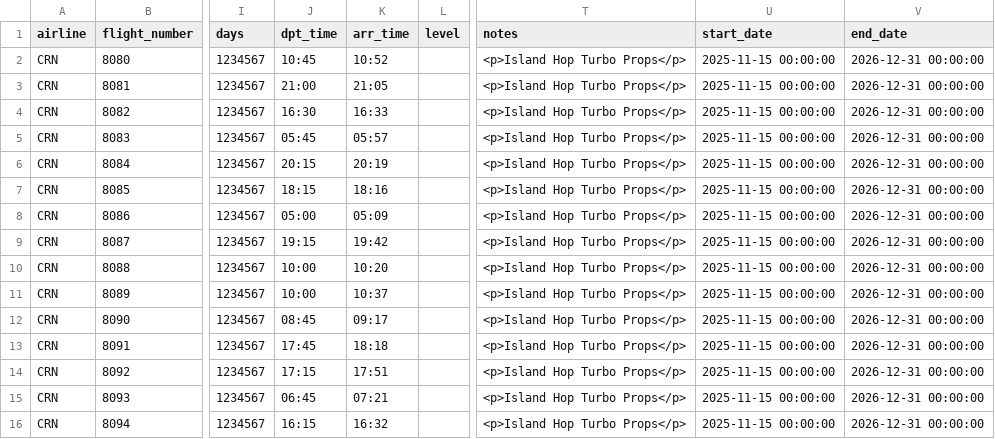
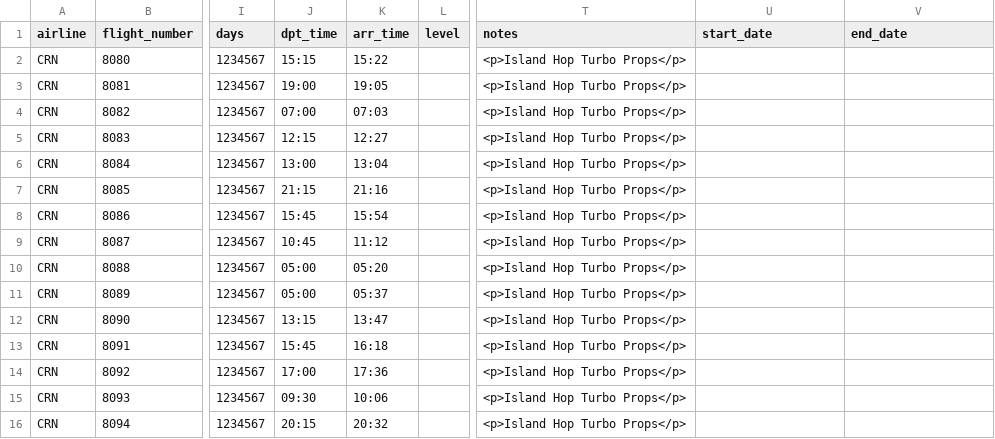
Before and after one commit to aerocaribbeanva/phpvms-utilities, a CSV file: flights-generator/TOURS/PRTP/DS_Tour_PRTP_Legs.csv, drawn as a sheet; only a part is shown, gaps mark what is left out; the diff covers the shown part only; the diff names each change by its address in the sheet, - before the commit and + after, or states it on an @@ line.

```diff
--- a/flights-generator/TOURS/PRTP/DS_Tour_PRTP_Legs.csv
+++ b/flights-generator/TOURS/PRTP/DS_Tour_PRTP_Legs.csv
-J2 (dpt_time): 10:45
+J2 (dpt_time): 15:15
-K2 (arr_time): 10:52
+K2 (arr_time): 15:22
-U2:U16 (start_date): 2025-11-15 00:00:00
+U2:U16 (start_date): (empty)
-V2:V16 (end_date): 2026-12-31 00:00:00
+V2:V16 (end_date): (empty)
-J3 (dpt_time): 21:00
+J3 (dpt_time): 19:00
-K3 (arr_time): 21:05
+K3 (arr_time): 19:05
-J4 (dpt_time): 16:30
+J4 (dpt_time): 07:00
-K4 (arr_time): 16:33
+K4 (arr_time): 07:03
-J5 (dpt_time): 05:45
+J5 (dpt_time): 12:15
-K5 (arr_time): 05:57
+K5 (arr_time): 12:27
-J6 (dpt_time): 20:15
+J6 (dpt_time): 13:00
-K6 (arr_time): 20:19
+K6 (arr_time): 13:04
-J7 (dpt_time): 18:15
+J7 (dpt_time): 21:15
-K7 (arr_time): 18:16
+K7 (arr_time): 21:16
-J8 (dpt_time): 05:00
+J8 (dpt_time): 15:45
-K8 (arr_time): 05:09
+K8 (arr_time): 15:54
-J9 (dpt_time): 19:15
+J9 (dpt_time): 10:45
-K9 (arr_time): 19:42
+K9 (arr_time): 11:12
-J10:J11 (dpt_time): 10:00
+J10:J11 (dpt_time): 05:00
-K10 (arr_time): 10:20
+K10 (arr_time): 05:20
-K11 (arr_time): 10:37
+K11 (arr_time): 05:37
-J12 (dpt_time): 08:45
+J12 (dpt_time): 13:15
-K12 (arr_time): 09:17
+K12 (arr_time): 13:47
-J13 (dpt_time): 17:45
+J13 (dpt_time): 15:45
-K13 (arr_time): 18:18
+K13 (arr_time): 16:18
-J14 (dpt_time): 17:15
+J14 (dpt_time): 17:00
-K14 (arr_time): 17:51
+K14 (arr_time): 17:36
-J15 (dpt_time): 06:45
+J15 (dpt_time): 09:30
-K15 (arr_time): 07:21
+K15 (arr_time): 10:06
-J16 (dpt_time): 16:15
+J16 (dpt_time): 20:15
-K16 (arr_time): 16:32
+K16 (arr_time): 20:32
```
Also changed, not shown: 36 edited cells elsewhere in this file, flights-generator/KPHX_PHX/KPHX_PHX_Flights.csv, flights-generator/MUHA_HAV/MUHA_HAV_Flights.csv, 13 other files.
